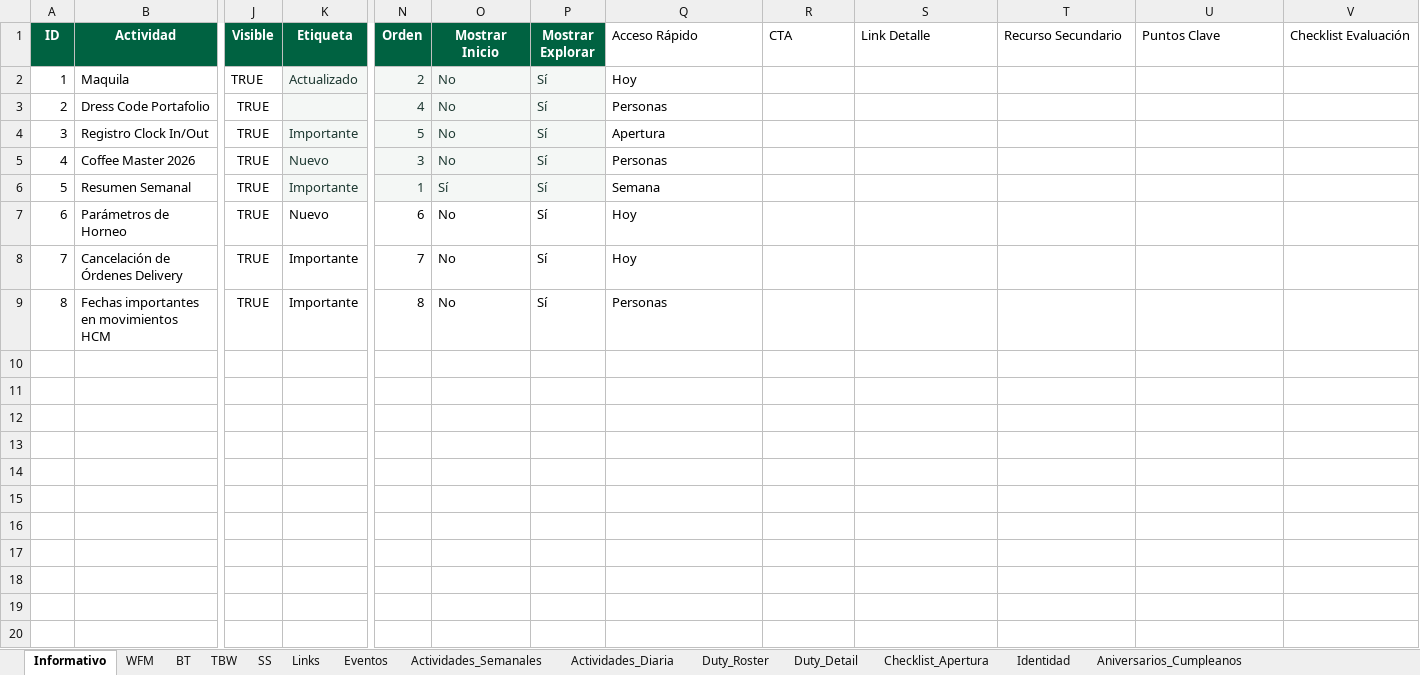
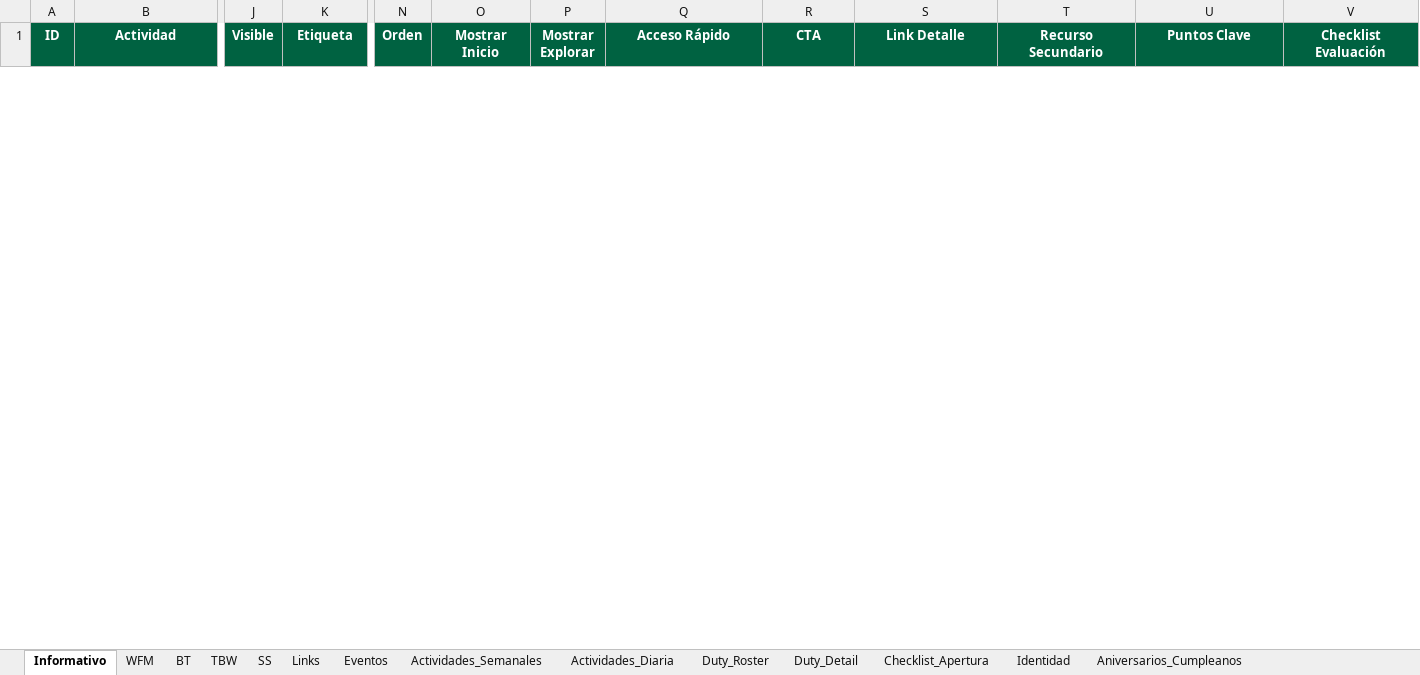
Before and after one commit to sbx-mex/Distrito_Goo, an Excel workbook: Distrito_Go_CMS_v2_actualizado.xlsx, sheet Informativo, drawn as a sheet; only a part is shown, gaps mark what is left out; values as stored, in another font and other column widths than the file's, no borders; conditional formats and table styles not drawn; removed rows and columns are numbered as before the commit, all else as after; rows hold the shown columns only; the diff covers the shown part only; the diff names each change by its address in the sheet, - before the commit and + after, or states it on an @@ line.

```diff
--- a/Distrito_Go_CMS_v2_actualizado.xlsx (sheet Informativo)
+++ b/Distrito_Go_CMS_v2_actualizado.xlsx (sheet Informativo)
@@ Q1:V1 fill: none → #006241, bold: off → on, text colour: black → #FFFFFF, alignment: left → center @@
-row 2: 1 | Maquila | TRUE | Actualizado | 2 | No | Sí | Hoy
-row 3: 2 | Dress Code Portafolio | TRUE |  | 4 | No | Sí | Personas
-row 4: 3 | Registro Clock In/Out | TRUE | Importante | 5 | No | Sí | Apertura
-row 5: 4 | Coffee Master 2026 | TRUE | Nuevo | 3 | No | Sí | Personas
-row 6: 5 | Resumen Semanal | TRUE | Importante | 1 | Sí | Sí | Semana
-row 7: 6 | Parámetros de Horneo | TRUE | Nuevo | 6 | No | Sí | Hoy
-row 8: 7 | Cancelación de Órdenes Delivery | TRUE | Importante | 7 | No | Sí | Hoy
-row 9: 8 | Fechas importantes en movimientos HCM | TRUE | Importante | 8 | No | Sí | Personas
-row 10: (empty)
-row 11: (empty)
-row 12: (empty)
-row 13: (empty)
-row 14: (empty)
-row 15: (empty)
-row 16: (empty)
-row 17: (empty)
-row 18: (empty)
-row 19: (empty)
-row 20: (empty)
```
Also changed, not shown: 8 added rows, 980 removed rows and cell formats elsewhere in this sheet, sheet Aniversarios_Cumpleanos, sheet TBW, sheet Duty_Detail, sheet Eventos, sheet Actividades_Semanales, sheet SS, 7 more sheets, 9 other files.
